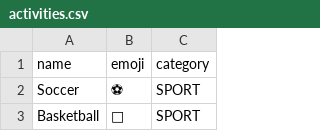
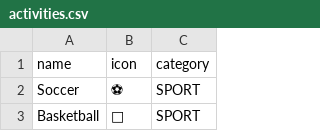
Before and after one commit to desconectapp/Desconectapp-back, a CSV file: src/db/files/activities.csv, drawn as a sheet; only a part is shown.

Commit message:
changing 'emoji' for 'icon'

```diff
--- a/src/db/files/activities.csv
+++ b/src/db/files/activities.csv
@@ -1,2 +1,2 @@
-name,emoji,category
+name,icon,category
 Soccer,⚽,SPORT
```
Also changed, not shown: 4 other files.
